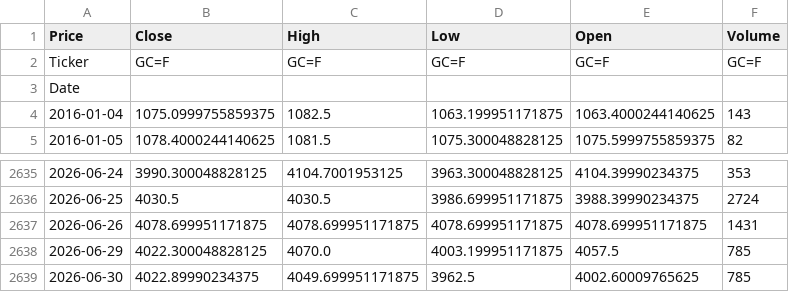
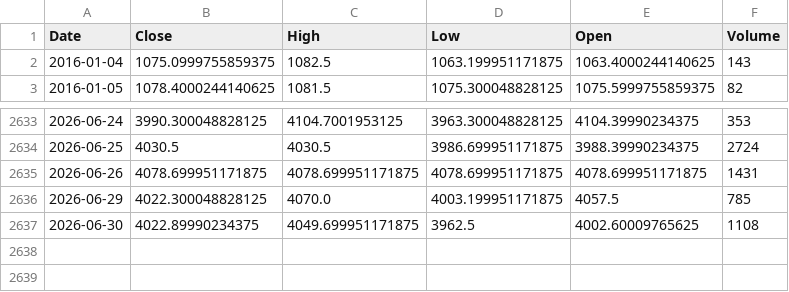
Before and after one commit to Kimu-koech/gold-price-analysis, a CSV file: gold-price-analysis/data/raw/gold_prices.csv, drawn as a sheet; only a part is shown, gaps mark what is left out.

Commit message:
Fixing the dataset imported from yfinance correctly

```diff
--- a/gold-price-analysis/data/raw/gold_prices.csv
+++ b/gold-price-analysis/data/raw/gold_prices.csv
@@ -1,4 +1,2 @@
-Price,Close,High,Low,Open,Volume
-Ticker,GC=F,GC=F,GC=F,GC=F,GC=F
-Date,,,,,
+Date,Close,High,Low,Open,Volume
 2016-01-04,1075.0999755859375,1082.5,1063.199951171875,1063.4000244140625,143
@@ -2638,2 +2636,2 @@ Date,,,,,
 2026-06-29,4022.300048828125,4070.0,4003.199951171875,4057.5,785
-2026-06-30,4022.89990234375,4049.699951171875,3962.5,4002.60009765625,785
+2026-06-30,4022.89990234375,4049.699951171875,3962.5,4002.60009765625,1108
```
Also changed, not shown: 2 other files.
